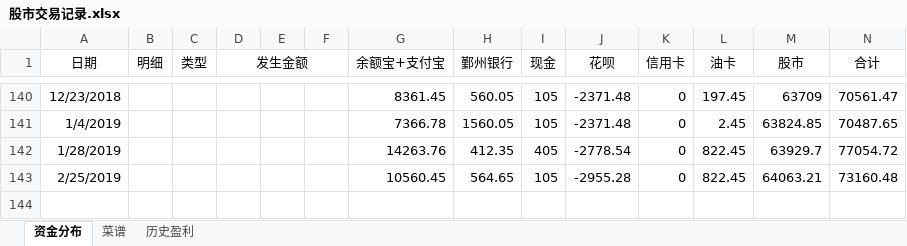
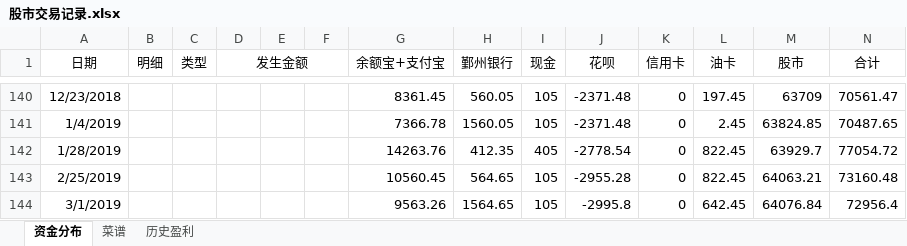
Before and after one commit to cestlaviefree/ife2018, an Excel workbook: 股市交易记录.xlsx, sheet 资金分布, drawn as a sheet; only a part is shown, gaps mark what is left out; values as stored, in another font and other column widths than the file's, no borders; the diff names each change by its address in the sheet, - before the commit and + after, or states it on an @@ line.

Commit message:
Update 股市交易记录.xlsx

```diff
--- a/股市交易记录.xlsx (sheet 资金分布)
+++ b/股市交易记录.xlsx (sheet 资金分布)
+row 144: 3/1/2019 |  |  |  |  |  | 9563.26 | 1564.65 | 105 | -2995.8 | 0 | 642.45 | 64076.84 | 72956.4
```
